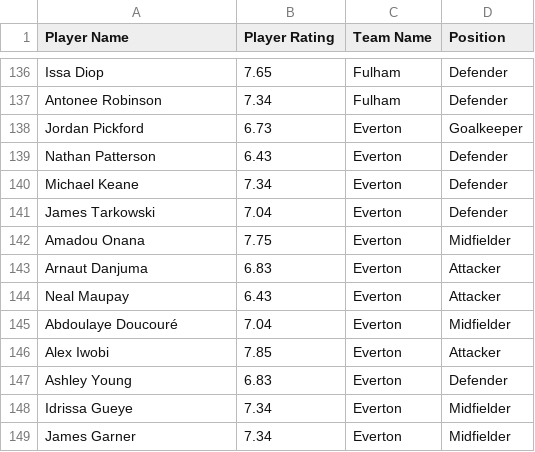
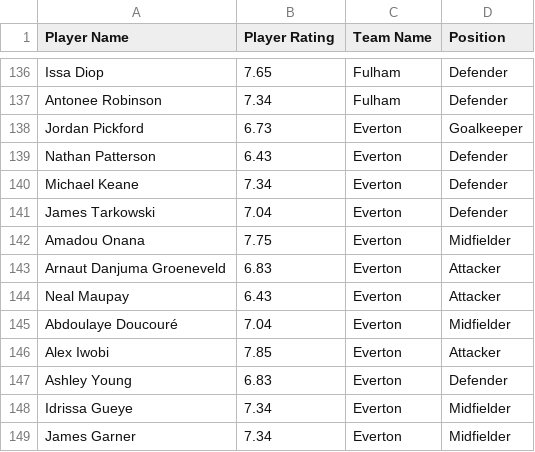
Before and after one commit to BHASVIC-JackDaly23/Programming-Project, a CSV file: Algorithm/Algorithm for predicted points/playerlist.csv, drawn as a sheet; only a part is shown, gaps mark what is left out.

```diff
--- a/Algorithm/Algorithm for predicted points/playerlist.csv
+++ b/Algorithm/Algorithm for predicted points/playerlist.csv
@@ -142,3 +142,3 @@ James Tarkowski ,7.04,Everton ,Defender
 Amadou Onana ,7.75,Everton ,Midfielder
-Arnaut Danjuma ,6.83,Everton ,Attacker
+Arnaut Danjuma Groeneveld ,6.83,Everton ,Attacker
 Neal Maupay ,6.43,Everton ,Attacker
```
Also changed, not shown: 6 other files.
